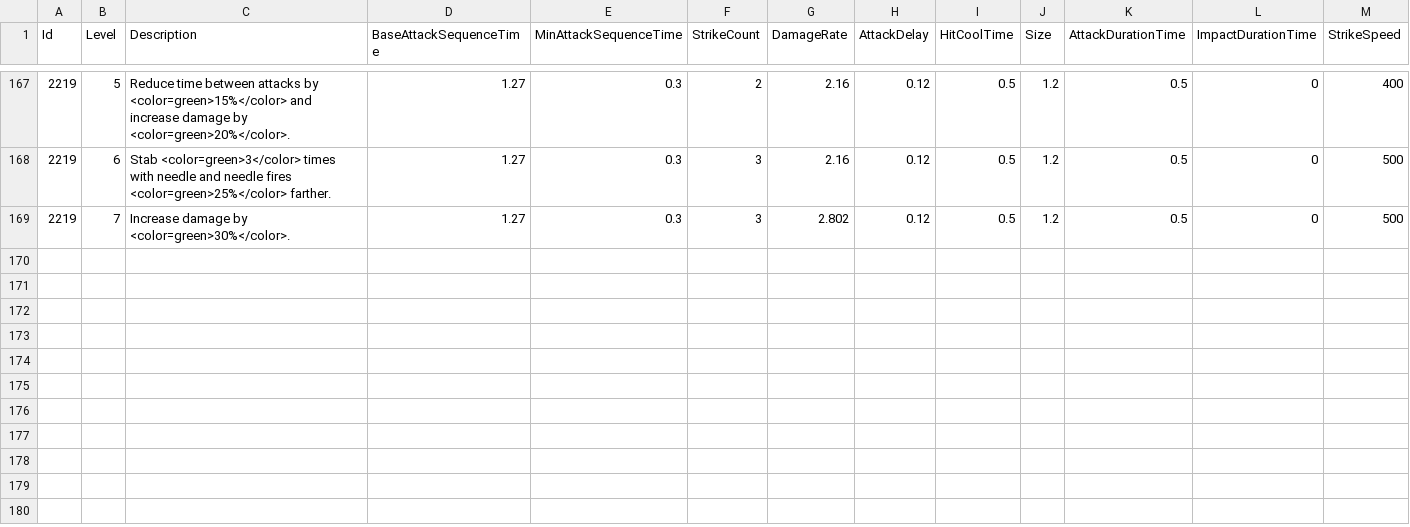
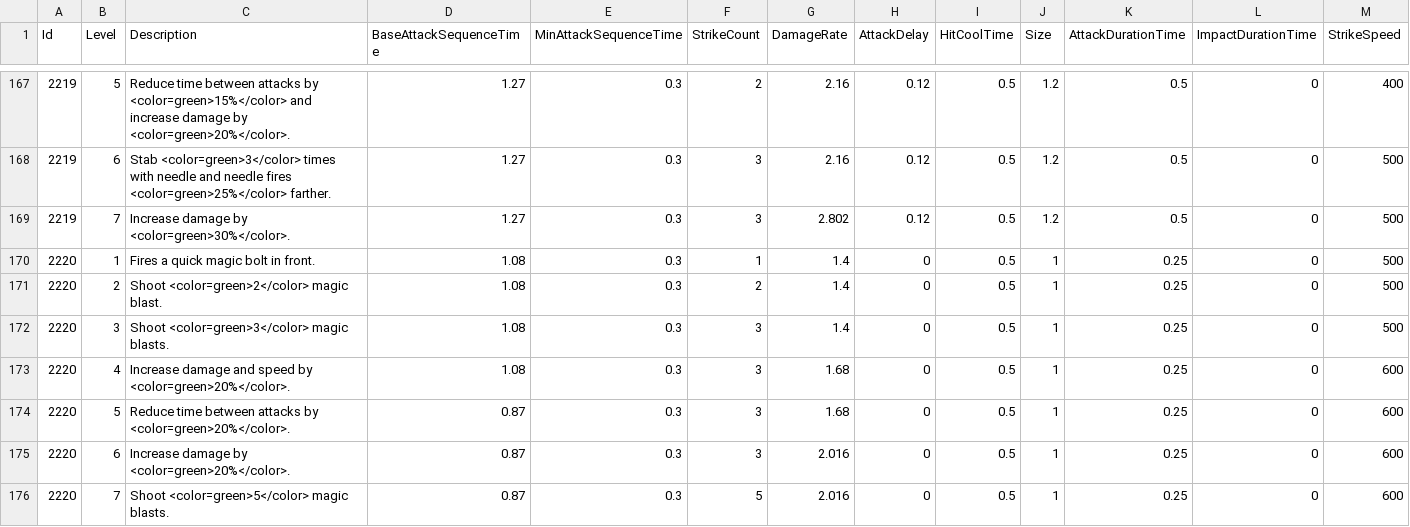
Before and after one commit to KIA-PROGRAMMING-38/HoloCure, a CSV file: HoloCure/Assets/Resources/4_DataTable/WeaponLevelTable.csv, drawn as a sheet; only a part is shown, gaps mark what is left out; rows hold the shown columns only; the diff names each change by its address in the sheet, - before the commit and + after, or states it on an @@ line.

```diff
--- a/HoloCure/Assets/Resources/4_DataTable/WeaponLevelTable.csv
+++ b/HoloCure/Assets/Resources/4_DataTable/WeaponLevelTable.csv
+row 170: 2220 | 1 | Fires a quick magic bolt in front. | 1.08 | 0.3 | 1 | 1.4 | 0 | 0.5 | 1 | 0.25 | 0 | 500
+row 171: 2220 | 2 | Shoot <color=green>2</color> magic blast. | 1.08 | 0.3 | 2 | 1.4 | 0 | 0.5 | 1 | 0.25 | 0 | 500
+row 172: 2220 | 3 | Shoot <color=green>3</color> magic blasts. | 1.08 | 0.3 | 3 | 1.4 | 0 | 0.5 | 1 | 0.25 | 0 | 500
+row 173: 2220 | 4 | Increase damage and speed by <color=green>20%</color>. | 1.08 | 0.3 | 3 | 1.68 | 0 | 0.5 | 1 | 0.25 | 0 | 600
+row 174: 2220 | 5 | Reduce time between attacks by <color=green>20%</color>. | 0.87 | 0.3 | 3 | 1.68 | 0 | 0.5 | 1 | 0.25 | 0 | 600
+row 175: 2220 | 6 | Increase damage by <color=green>20%</color>. | 0.87 | 0.3 | 3 | 2.016 | 0 | 0.5 | 1 | 0.25 | 0 | 600
+row 176: 2220 | 7 | Shoot <color=green>5</color> magic blasts. | 0.87 | 0.3 | 5 | 2.016 | 0 | 0.5 | 1 | 0.25 | 0 | 600
```
Also changed, not shown: HoloCure/Assets/Resources/4_DataTable/Item.csv, HoloCure/Assets/Resources/4_DataTable/SelectIdol.csv, 25 other files.
